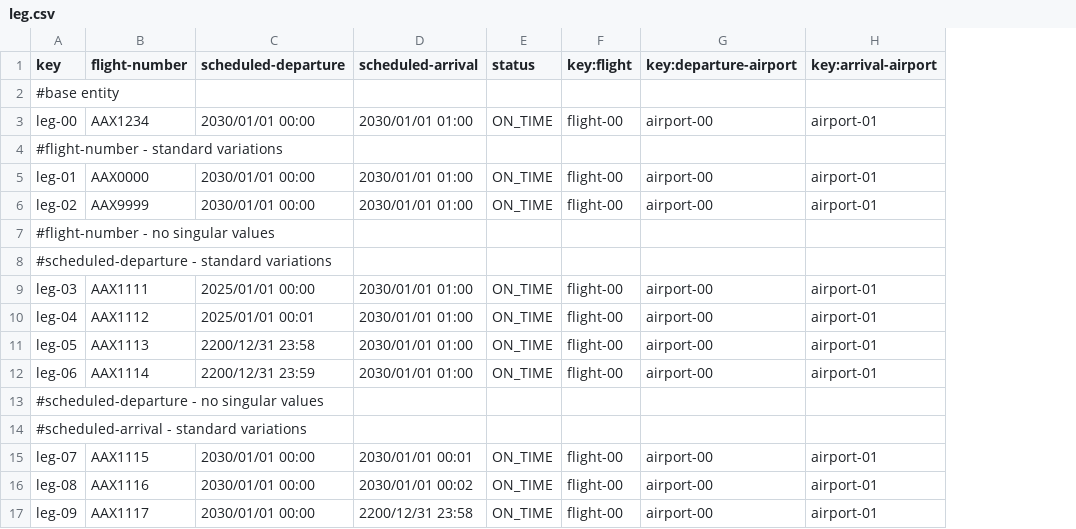
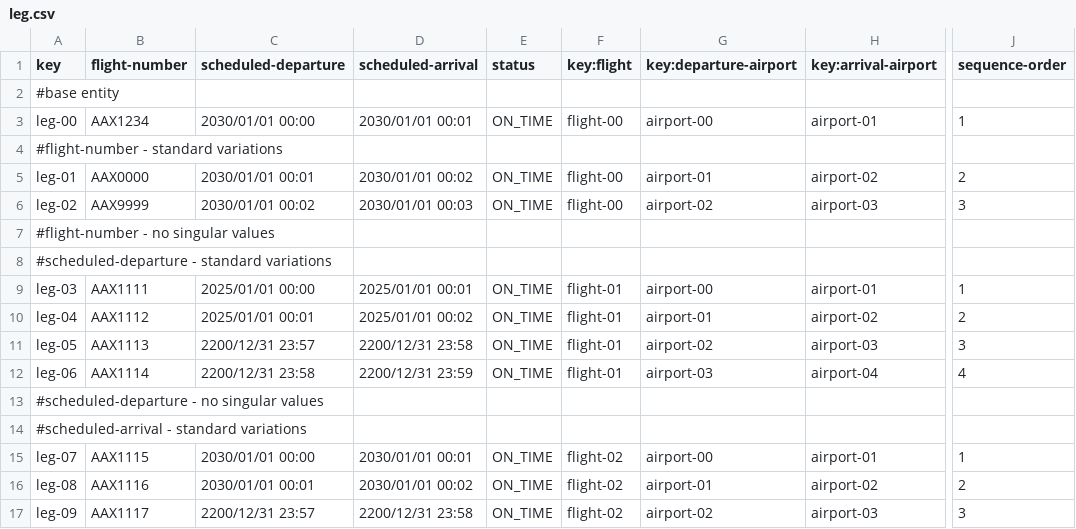
Before and after one commit to pabniecor/Acme-ANS-C3, a CSV file: src/main/resources/WEB-INF/data/sample/leg.csv, drawn as a sheet; only a part is shown, gaps mark what is left out; the diff covers the shown part only; the diff names each change by its address in the sheet, - before the commit and + after, or states it on an @@ line.

Commit message:
fix: Project sample data fixes

```diff
--- a/src/main/resources/WEB-INF/data/sample/leg.csv
+++ b/src/main/resources/WEB-INF/data/sample/leg.csv
+column J (sequence-order), rows 3-17: 1 |  | 2 | 3 |  |  | 1 | 2 | 3 | 4 |  |  | 1 | 2 | 3
-D3 (scheduled-arrival): 2030/01/01 01:00
+D3 (scheduled-arrival): 2030/01/01 00:01
-C5 (scheduled-departure): 2030/01/01 00:00
+C5 (scheduled-departure): 2030/01/01 00:01
-D5 (scheduled-arrival): 2030/01/01 01:00
+D5 (scheduled-arrival): 2030/01/01 00:02
-G5 (key:departure-airport): airport-00
+G5 (key:departure-airport): airport-01
-H5 (key:arrival-airport): airport-01
+H5 (key:arrival-airport): airport-02
-C6 (scheduled-departure): 2030/01/01 00:00
+C6 (scheduled-departure): 2030/01/01 00:02
-D6 (scheduled-arrival): 2030/01/01 01:00
+D6 (scheduled-arrival): 2030/01/01 00:03
-G6 (key:departure-airport): airport-00
+G6 (key:departure-airport): airport-02
-H6 (key:arrival-airport): airport-01
+H6 (key:arrival-airport): airport-03
-D9 (scheduled-arrival): 2030/01/01 01:00
+D9 (scheduled-arrival): 2025/01/01 00:01
-F9:F12 (key:flight): flight-00
+F9:F12 (key:flight): flight-01
-D10 (scheduled-arrival): 2030/01/01 01:00
+D10 (scheduled-arrival): 2025/01/01 00:02
-G10 (key:departure-airport): airport-00
+G10 (key:departure-airport): airport-01
-H10 (key:arrival-airport): airport-01
+H10 (key:arrival-airport): airport-02
-C11 (scheduled-departure): 2200/12/31 23:58
+C11 (scheduled-departure): 2200/12/31 23:57
-D11 (scheduled-arrival): 2030/01/01 01:00
+D11 (scheduled-arrival): 2200/12/31 23:58
-G11 (key:departure-airport): airport-00
+G11 (key:departure-airport): airport-02
-H11 (key:arrival-airport): airport-01
+H11 (key:arrival-airport): airport-03
-C12 (scheduled-departure): 2200/12/31 23:59
+C12 (scheduled-departure): 2200/12/31 23:58
-D12 (scheduled-arrival): 2030/01/01 01:00
+D12 (scheduled-arrival): 2200/12/31 23:59
-G12 (key:departure-airport): airport-00
+G12 (key:departure-airport): airport-03
-H12 (key:arrival-airport): airport-01
+H12 (key:arrival-airport): airport-04
-F15:F17 (key:flight): flight-00
+F15:F17 (key:flight): flight-02
-C16 (scheduled-departure): 2030/01/01 00:00
+C16 (scheduled-departure): 2030/01/01 00:01
-G16 (key:departure-airport): airport-00
+G16 (key:departure-airport): airport-01
-H16 (key:arrival-airport): airport-01
+H16 (key:arrival-airport): airport-02
-C17 (scheduled-departure): 2030/01/01 00:00
+C17 (scheduled-departure): 2200/12/31 23:57
-G17 (key:departure-airport): airport-00
+G17 (key:departure-airport): airport-02
-H17 (key:arrival-airport): airport-01
+H17 (key:arrival-airport): airport-03
```
Also changed, not shown: 20 edited cells elsewhere in this file, src/main/resources/WEB-INF/data/sample/activity-log.csv, src/main/resources/WEB-INF/data/sample/assistance-agents.csv, 12 other files.
